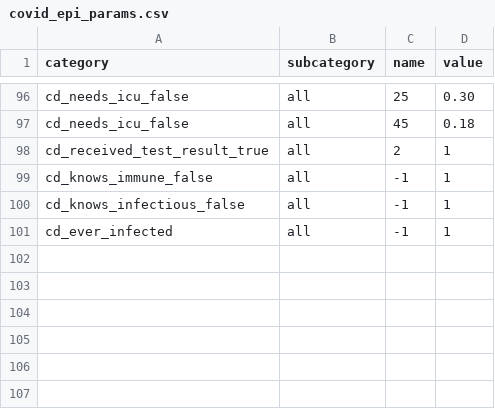
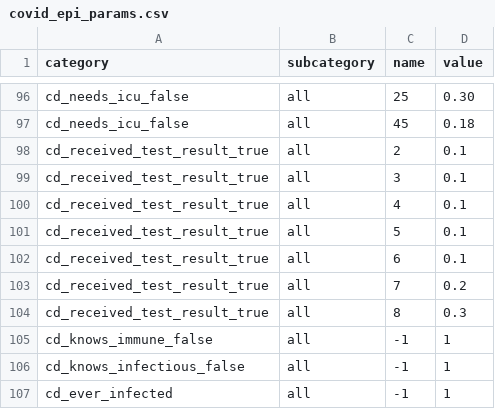
Before and after one commit to covid-19-impact-lab/sid, a CSV file: src/sid/covid_epi_params.csv, drawn as a sheet; only a part is shown, gaps mark what is left out.

```diff
--- a/src/sid/covid_epi_params.csv
+++ b/src/sid/covid_epi_params.csv
@@ -97,3 +97,9 @@ cd_needs_icu_false,all,25,0.30
 cd_needs_icu_false,all,45,0.18
-cd_received_test_result_true,all,2,1
+cd_received_test_result_true,all,2,0.1
+cd_received_test_result_true,all,3,0.1
+cd_received_test_result_true,all,4,0.1
+cd_received_test_result_true,all,5,0.1
+cd_received_test_result_true,all,6,0.1
+cd_received_test_result_true,all,7,0.2
+cd_received_test_result_true,all,8,0.3
 cd_knows_immune_false,all,-1,1
```
Also changed, not shown: 7 other files.
